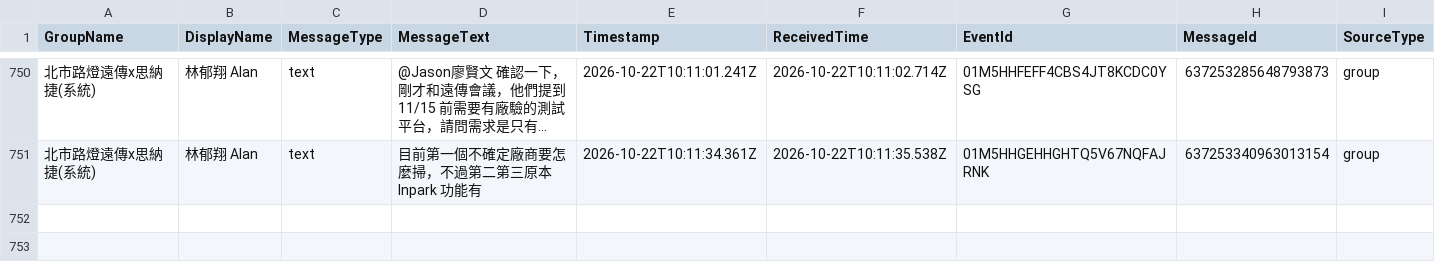
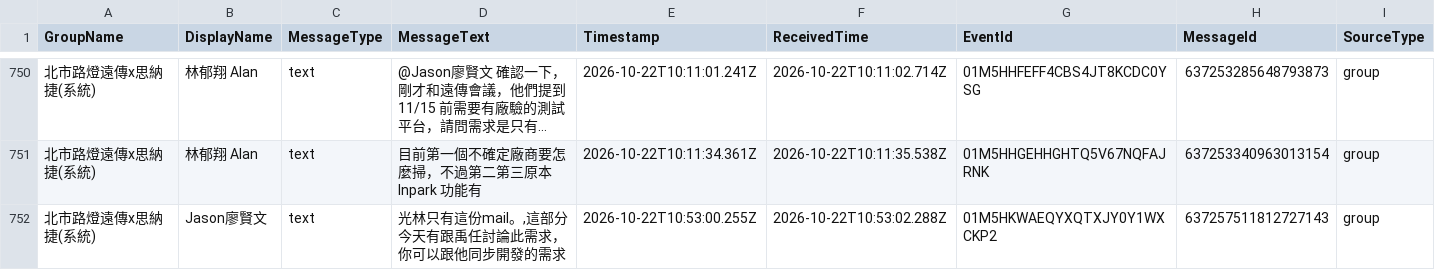
Before and after one commit to snwang14/FET-LineBot, a CSV file: reports/line_message_log.csv, drawn as a sheet; only a part is shown, gaps mark what is left out; long unchanged cells end in …; rows hold the shown columns only; the diff names each change by its address in the sheet, - before the commit and + after, or states it on an @@ line.

```diff
--- a/reports/line_message_log.csv
+++ b/reports/line_message_log.csv
+row 752: 北市路燈遠傳x思納捷(系統) | Jason廖賢文 | text | 光林只有這份mail。,這部分今天有跟禹任討論此需求，你可以跟他同步開發的需求 | 2026-10-22T10:53:00.255Z | 2026-10-22T10:53:02.288Z | 01M5HKWAEQYXQTXJY0Y1WXCKP2 | 637257511812727143 | group
```
